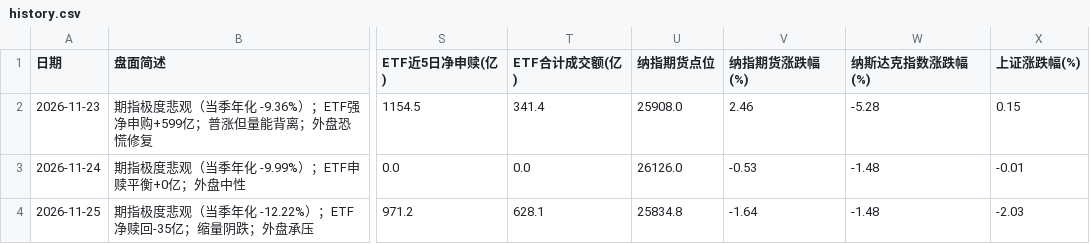
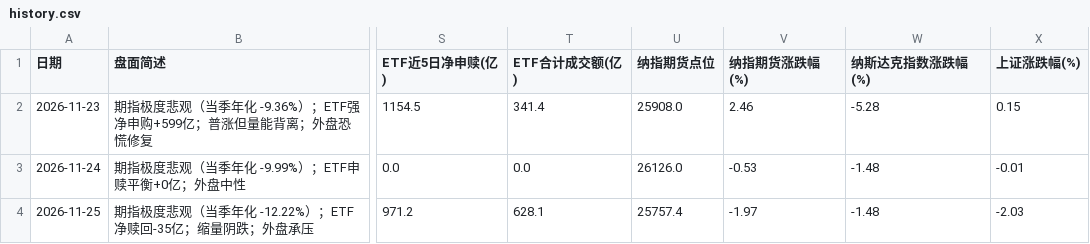
Before and after one commit to Irvingcloud/a-share-dashboard, a CSV file: history.csv, drawn as a sheet; only a part is shown, gaps mark what is left out; the diff names each change by its address in the sheet, - before the commit and + after, or states it on an @@ line.

Commit message:
更新 2026-11-25 的盘面记录

```diff
--- a/history.csv
+++ b/history.csv
-U4 (纳指期货点位): 25834.8
+U4 (纳指期货点位): 25757.4
-V4 (纳指期货涨跌幅(%)): -1.64
+V4 (纳指期货涨跌幅(%)): -1.97
```
